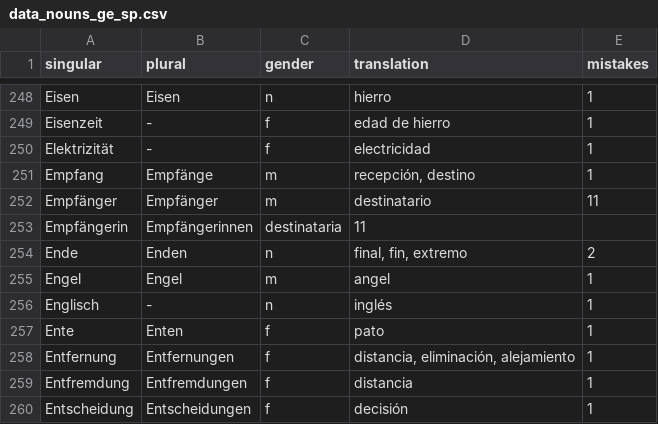
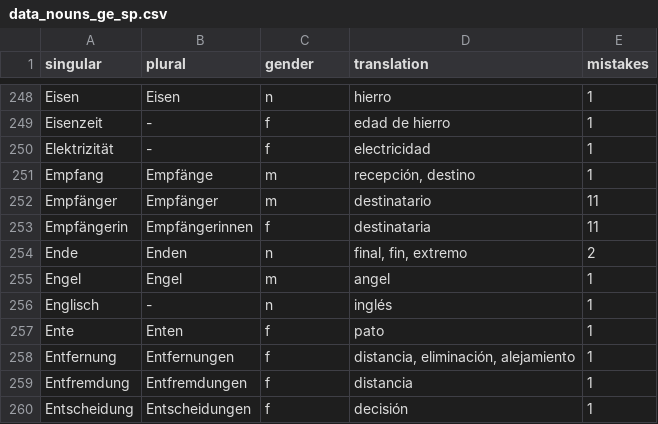
Before and after one commit to kaluzap/words, a CSV file: data_nouns_ge_sp.csv, drawn as a sheet; only a part is shown, gaps mark what is left out.

Commit message:
Update data_nouns_ge_sp.csv

```diff
--- a/data_nouns_ge_sp.csv
+++ b/data_nouns_ge_sp.csv
@@ -252,3 +252,3 @@
 "Empfänger","Empfänger","m","destinatario",11
-"Empfängerin","Empfängerinnen","destinataria",11
+"Empfängerin","Empfängerinnen","f","destinataria",11
 "Ende","Enden","n","final, fin, extremo",2
```
